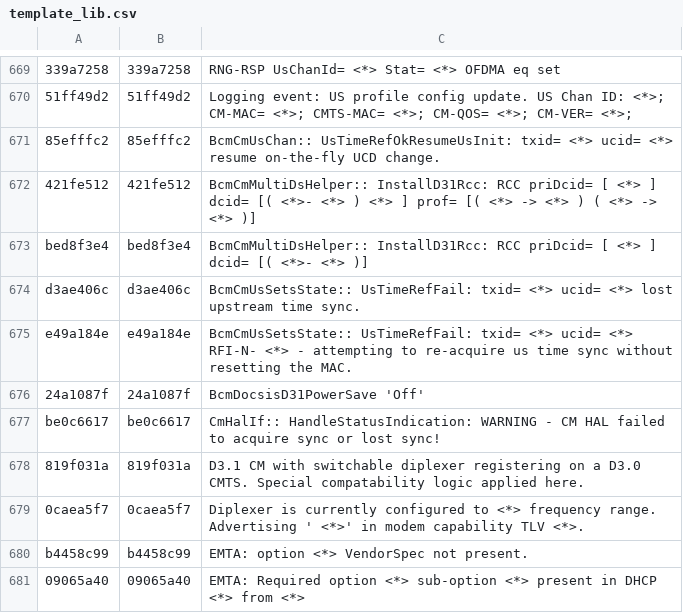
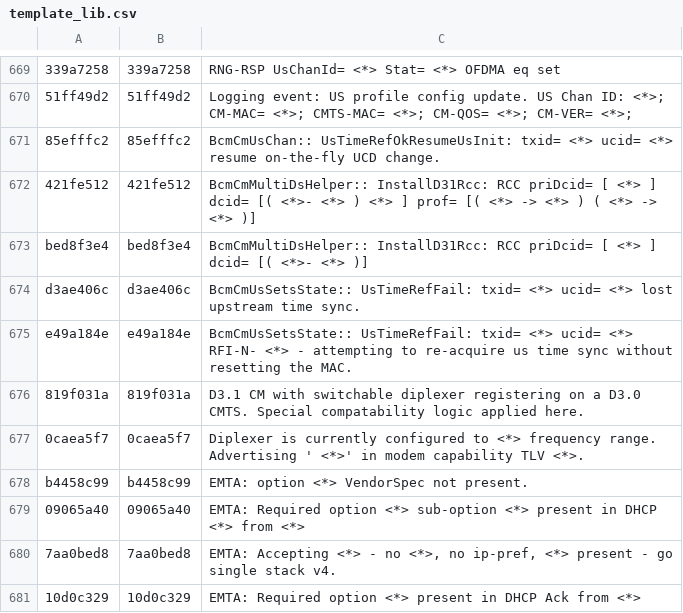
Before and after one commit to hayhan/loganalyzer, a CSV file: results/persist/cm/template_lib.csv, drawn as a sheet; only a part is shown, gaps mark what is left out; the shorter side is filled out with more unchanged rows.

```diff
--- a/results/persist/cm/template_lib.csv
+++ b/results/persist/cm/template_lib.csv
@@ -675,4 +675,2 @@ d3ae406c,d3ae406c,BcmCmUsSetsState:: UsTimeRefFail: txid= <*> ucid= <*> lost ups
 e49a184e,e49a184e,BcmCmUsSetsState:: UsTimeRefFail: txid= <*> ucid= <*> RFI-N- <*> - attempting to re-acquire us time sync without resetting the MAC.
-24a1087f,24a1087f,BcmDocsisD31PowerSave 'Off'
-be0c6617,be0c6617,CmHalIf:: HandleStatusIndication: WARNING - CM HAL failed to acquire sync or lost sync!
 819f031a,819f031a,D3.1 CM with switchable diplexer registering on a D3.0 CMTS. Special compatability logic applied here.
```
Also changed, not shown: 3 other files.
